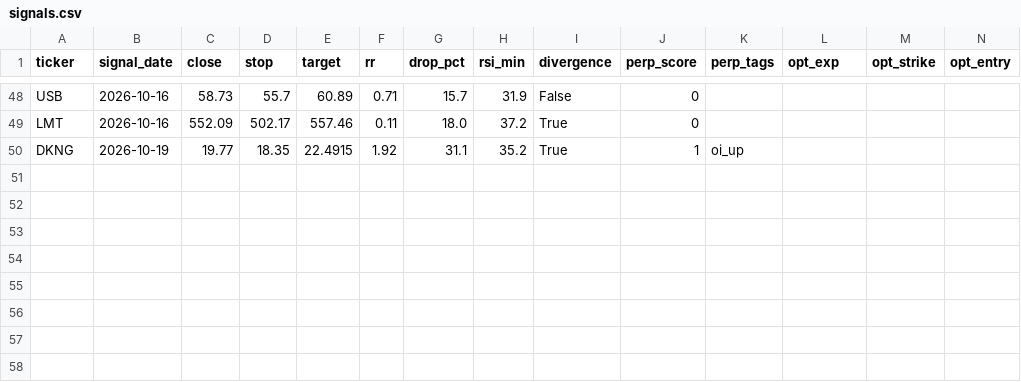
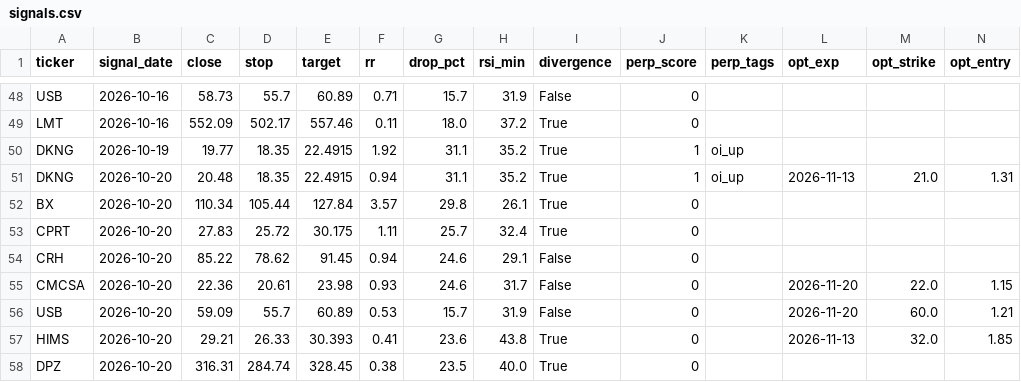
Before and after one commit to asrarabha8-cmyk/macdscanner, a CSV file: logs/bottom/signals.csv, drawn as a sheet; only a part is shown, gaps mark what is left out.

Commit message:
bottom + perp snapshot 2026-10-22

```diff
--- a/logs/bottom/signals.csv
+++ b/logs/bottom/signals.csv
@@ -50 +50,9 @@ LMT,2026-10-16,552.09,502.17,557.46,0.11,18.0,37.2,True,0,,,,
 DKNG,2026-10-19,19.77,18.35,22.4915,1.92,31.1,35.2,True,1,oi_up,,,
+DKNG,2026-10-20,20.48,18.35,22.4915,0.94,31.1,35.2,True,1,oi_up,2026-11-13,21.0,1.31
+BX,2026-10-20,110.34,105.44,127.84,3.57,29.8,26.1,True,0,,,,
+CPRT,2026-10-20,27.83,25.72,30.175,1.11,25.7,32.4,True,0,,,,
+CRH,2026-10-20,85.22,78.62,91.45,0.94,24.6,29.1,False,0,,,,
+CMCSA,2026-10-20,22.36,20.61,23.98,0.93,24.6,31.7,False,0,,2026-11-20,22.0,1.15
+USB,2026-10-20,59.09,55.7,60.89,0.53,15.7,31.9,False,0,,2026-11-20,60.0,1.21
+HIMS,2026-10-20,29.21,26.33,30.393,0.41,23.6,43.8,True,0,,2026-11-13,32.0,1.85
+DPZ,2026-10-20,316.31,284.74,328.45,0.38,23.5,40.0,True,0,,,,
```
Also changed, not shown: 2 other files.
